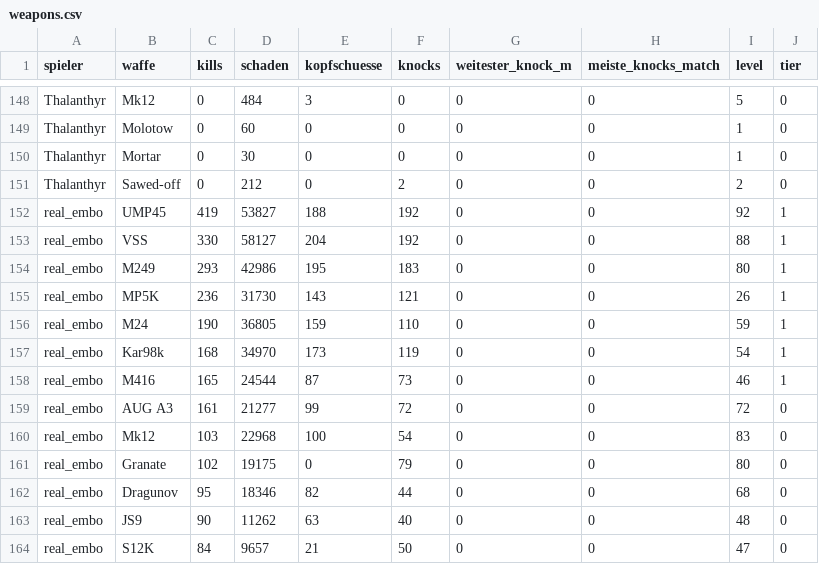
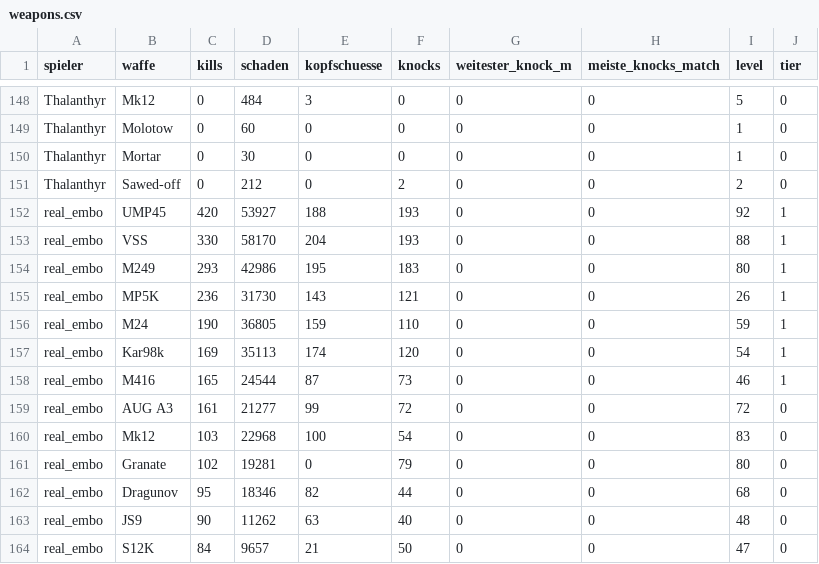
Before and after one commit to realembo88/S-404, a CSV file: weapons.csv, drawn as a sheet; only a part is shown, gaps mark what is left out; the diff covers the shown part only.

```diff
--- a/weapons.csv
+++ b/weapons.csv
@@ -151,4 +151,4 @@ Thalanthyr;Mortar;0;30;0;0;0;0;1;0
 Thalanthyr;Sawed-off;0;212;0;2;0;0;2;0
-real_embo;UMP45;419;53827;188;192;0;0;92;1
-real_embo;VSS;330;58127;204;192;0;0;88;1
+real_embo;UMP45;420;53927;188;193;0;0;92;1
+real_embo;VSS;330;58170;204;193;0;0;88;1
 real_embo;M249;293;42986;195;183;0;0;80;1
@@ -156,3 +156,3 @@ real_embo;MP5K;236;31730;143;121;0;0;26;1
 real_embo;M24;190;36805;159;110;0;0;59;1
-real_embo;Kar98k;168;34970;173;119;0;0;54;1
+real_embo;Kar98k;169;35113;174;120;0;0;54;1
 real_embo;M416;165;24544;87;73;0;0;46;1
@@ -160,3 +160,3 @@ real_embo;AUG A3;161;21277;99;72;0;0;72;0
 real_embo;Mk12;103;22968;100;54;0;0;83;0
-real_embo;Granate;102;19175;0;79;0;0;80;0
+real_embo;Granate;102;19281;0;79;0;0;80;0
 real_embo;Dragunov;95;18346;82;44;0;0;68;0
```
Also changed, not shown: 1 added row, 1 removed row and 18 edited cells elsewhere in this file, pubg_matches.csv, 1 other file.
